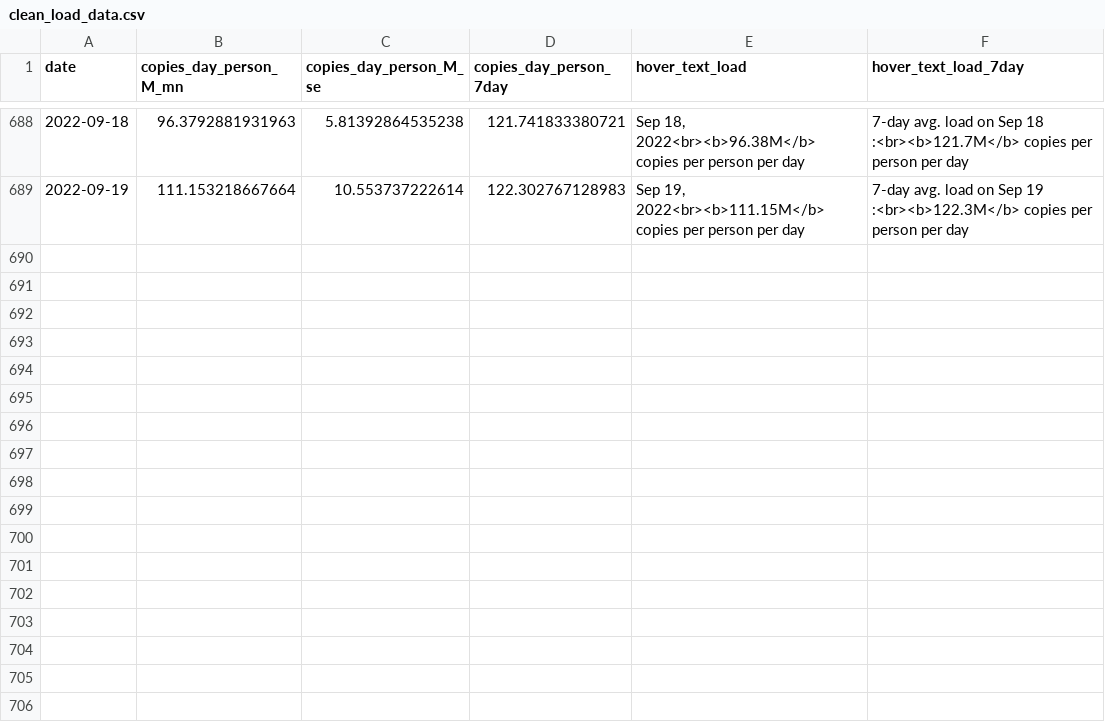
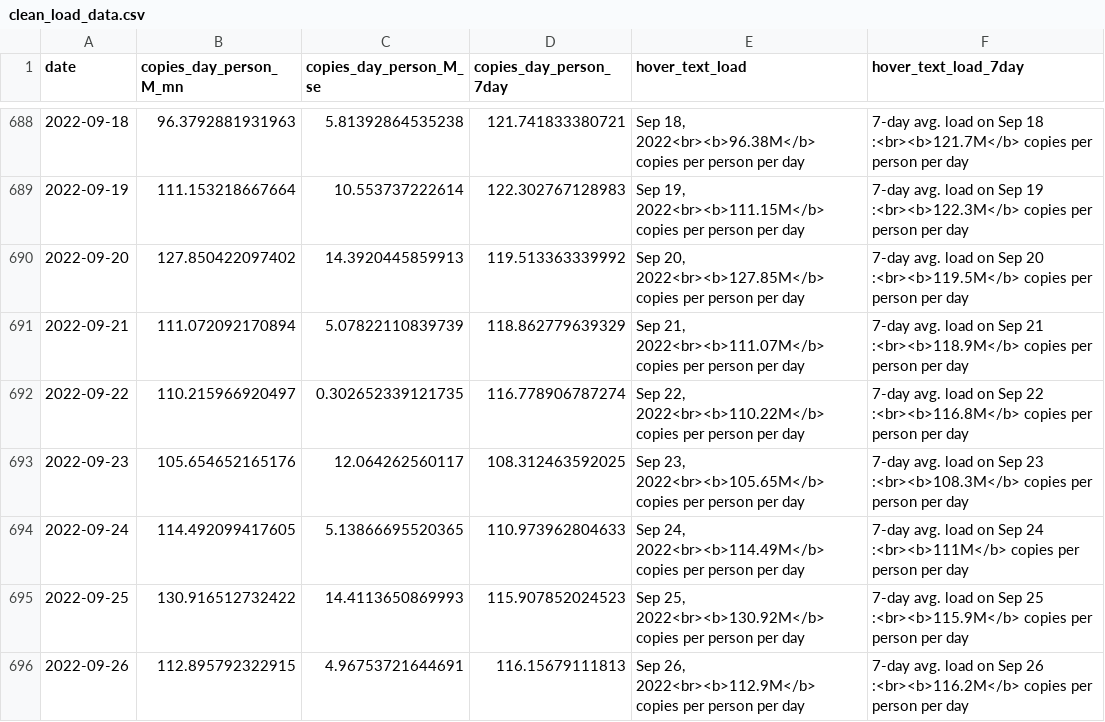
Before and after one commit to Metropolitan-Council/covid-poops, a CSV file: data/clean_load_data.csv, drawn as a sheet; only a part is shown, gaps mark what is left out.

```diff
--- a/data/clean_load_data.csv
+++ b/data/clean_load_data.csv
@@ -689 +689,8 @@
 2022-09-19,111.153218667664,10.553737222614,122.302767128983,"Sep 19, 2022<br><b>111.15M</b> copies per person per day","7-day avg. load on Sep 19 :<br><b>122.3M</b> copies per person per day"
+2022-09-20,127.850422097402,14.3920445859913,119.513363339992,"Sep 20, 2022<br><b>127.85M</b> copies per person per day","7-day avg. load on Sep 20 :<br><b>119.5M</b> copies per person per day"
+2022-09-21,111.072092170894,5.07822110839739,118.862779639329,"Sep 21, 2022<br><b>111.07M</b> copies per person per day","7-day avg. load on Sep 21 :<br><b>118.9M</b> copies per person per day"
+2022-09-22,110.215966920497,0.302652339121735,116.778906787274,"Sep 22, 2022<br><b>110.22M</b> copies per person per day","7-day avg. load on Sep 22 :<br><b>116.8M</b> copies per person per day"
+2022-09-23,105.654652165176,12.064262560117,108.312463592025,"Sep 23, 2022<br><b>105.65M</b> copies per person per day","7-day avg. load on Sep 23 :<br><b>108.3M</b> copies per person per day"
+2022-09-24,114.492099417605,5.13866695520365,110.973962804633,"Sep 24, 2022<br><b>114.49M</b> copies per person per day","7-day avg. load on Sep 24 :<br><b>111M</b> copies per person per day"
+2022-09-25,130.916512732422,14.4113650869993,115.907852024523,"Sep 25, 2022<br><b>130.92M</b> copies per person per day","7-day avg. load on Sep 25 :<br><b>115.9M</b> copies per person per day"
+2022-09-26,112.895792322915,4.96753721644691,116.15679111813,"Sep 26, 2022<br><b>112.9M</b> copies per person per day","7-day avg. load on Sep 26 :<br><b>116.2M</b> copies per person per day"
```
Also changed, not shown: data/case_data.csv, data/clean_variant_data.csv, 26 other files.
